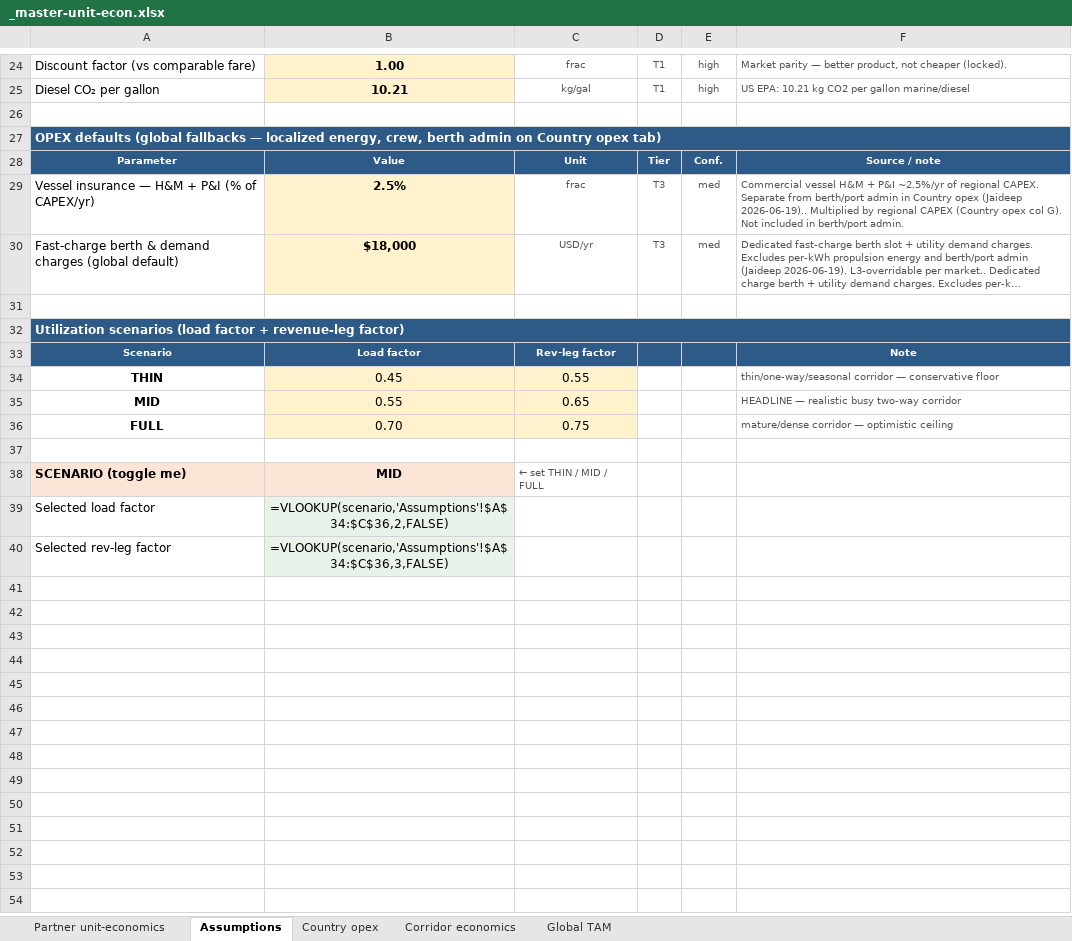
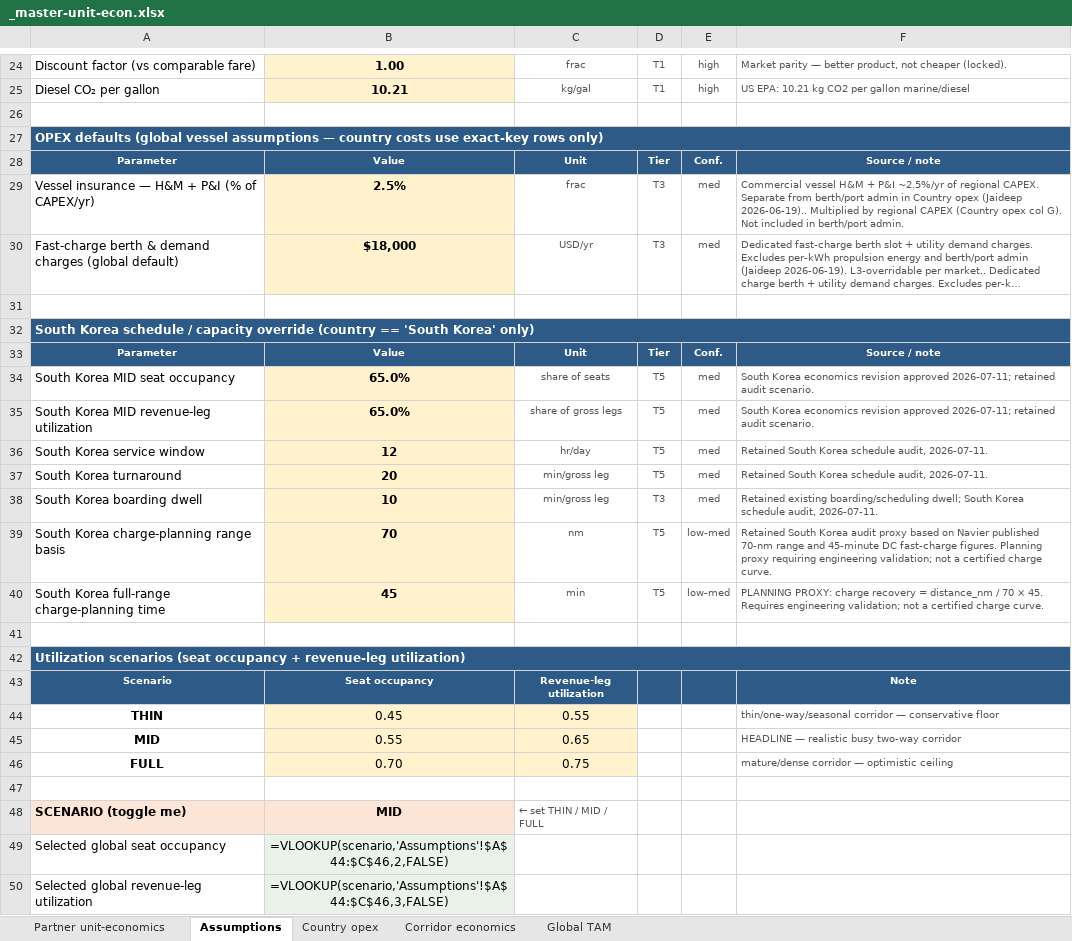
Before and after one commit to jaideepdhanoa/navier-atlas, an Excel workbook: finance/_master-unit-econ.xlsx, sheet Assumptions, drawn as a sheet; only a part is shown, gaps mark what is left out; long unchanged cells end in …; values as stored, in another font and other column widths than the file's, no borders; formulas without a stored value are shown as written; removed rows and columns are numbered as before the commit, all else as after; the diff names each change by its address in the sheet, - before the commit and + after, or states it on an @@ line.

Commit message:
Refresh DiDi + master sheets and unique-global after Mexico $30
Post-#288: rebuild transparent DiDi sheet (Brazil $28 / Caribbean $30),
master tracker, and unique-global agg/growth used by the master cascade.
Drive uploads done in place (IDs preserved).

```diff
--- a/finance/_master-unit-econ.xlsx (sheet Assumptions)
+++ b/finance/_master-unit-econ.xlsx (sheet Assumptions)
-A27: …defaults (global fallbacks — localized energy, crew, berth admin on Country opex tab)
+A27: …defaults (global vessel assumptions — country costs use exact-key rows only)
-A32: Utilization scenarios (load factor + revenue-leg factor)
+A32: South Korea schedule / capacity override (country == 'South Korea' only)
+row 33: Parameter | Value | Unit | Tier | Conf. | Source / note
+row 34: South Korea MID seat occupancy | 65.0% | share of seats | T5 | med | South Korea economics revision approved 2026-07-11; retained audit scenario.
+row 35: South Korea MID revenue-leg utilization | 65.0% | share of gross legs | T5 | med | South Korea economics revision approved 2026-07-11; retained audit scenario.
+row 36: South Korea service window | 12 | hr/day | T5 | med | Retained South Korea schedule audit, 2026-07-11.
+row 37: South Korea turnaround | 20 | min/gross leg | T5 | med | Retained South Korea schedule audit, 2026-07-11.
+row 38: South Korea boarding dwell | 10 | min/gross leg | T3 | med | Retained existing boarding/scheduling dwell; South Korea schedule audit, 2026-07-11.
+row 39: South Korea charge-planning range basis | 70 | nm | T5 | low-med | Retained South Korea audit proxy based on Navier published 70-nm range and 45-minute DC fast-charge figures. Planning proxy requiring engineering validation; not a certified charge curve.
+row 40: South Korea full-range charge-planning time | 45 | min | T5 | low-med | PLANNING PROXY: charge recovery = distance_nm / 70 × 45. Requires engineering validation; not a certified charge curve.
+row 41: (empty)
+row 42: Utilization scenarios (seat occupancy + revenue-leg utilization)
-B43: Load factor
+B43: Seat occupancy
-C43: Rev-leg factor
+C43: Revenue-leg utilization
-row 39: Selected load factor | =VLOOKUP(scenario,'Assumptions'!$A$34:$C$36,2,FALSE)
-row 40: Selected rev-leg factor | =VLOOKUP(scenario,'Assumptions'!$A$34:$C$36,3,FALSE)
+row 49: Selected global seat occupancy | =VLOOKUP(scenario,'Assumptions'!$A$44:$C$46,2,FALSE)
+row 50: Selected global revenue-leg utilization | =VLOOKUP(scenario,'Assumptions'!$A$44:$C$46,3,FALSE)
```
Also changed, not shown: sheet Corridor economics, sheet Partner unit-economics, sheet Country opex, sheet Global TAM, finance/_refresh_didi.xlsx, finance/_sheet_out/didi_unit_econ.xlsx, 2 other files.
